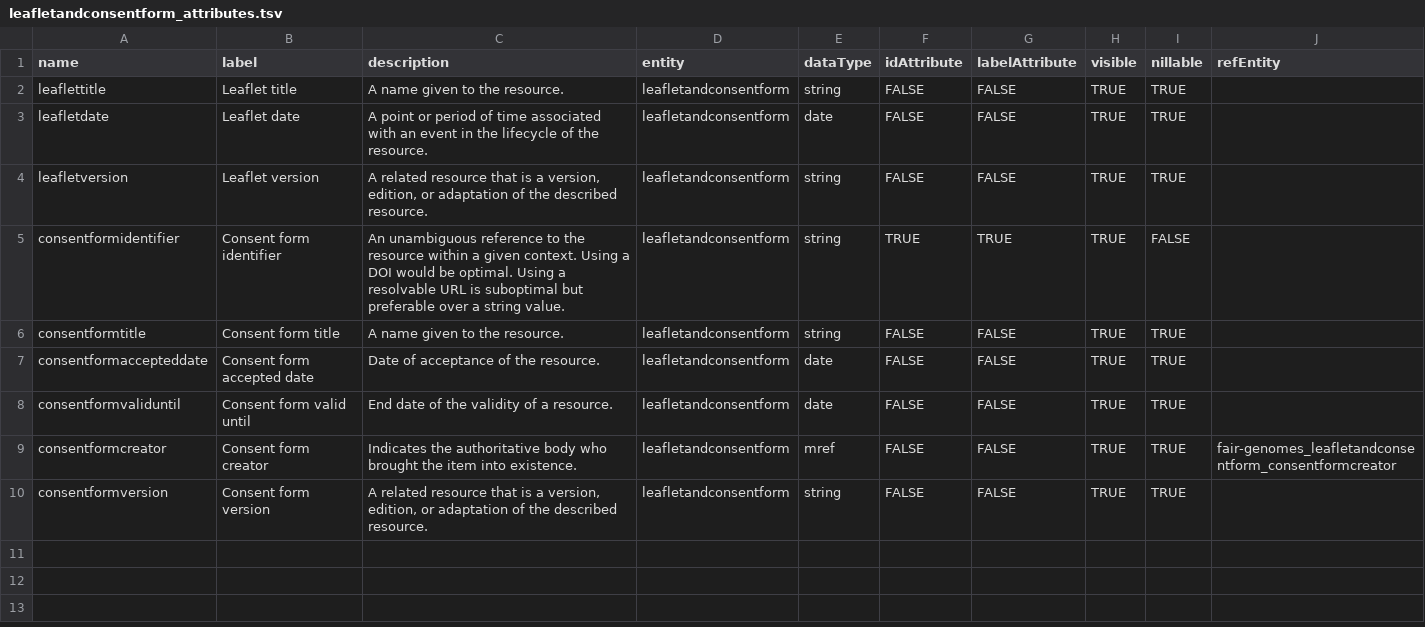
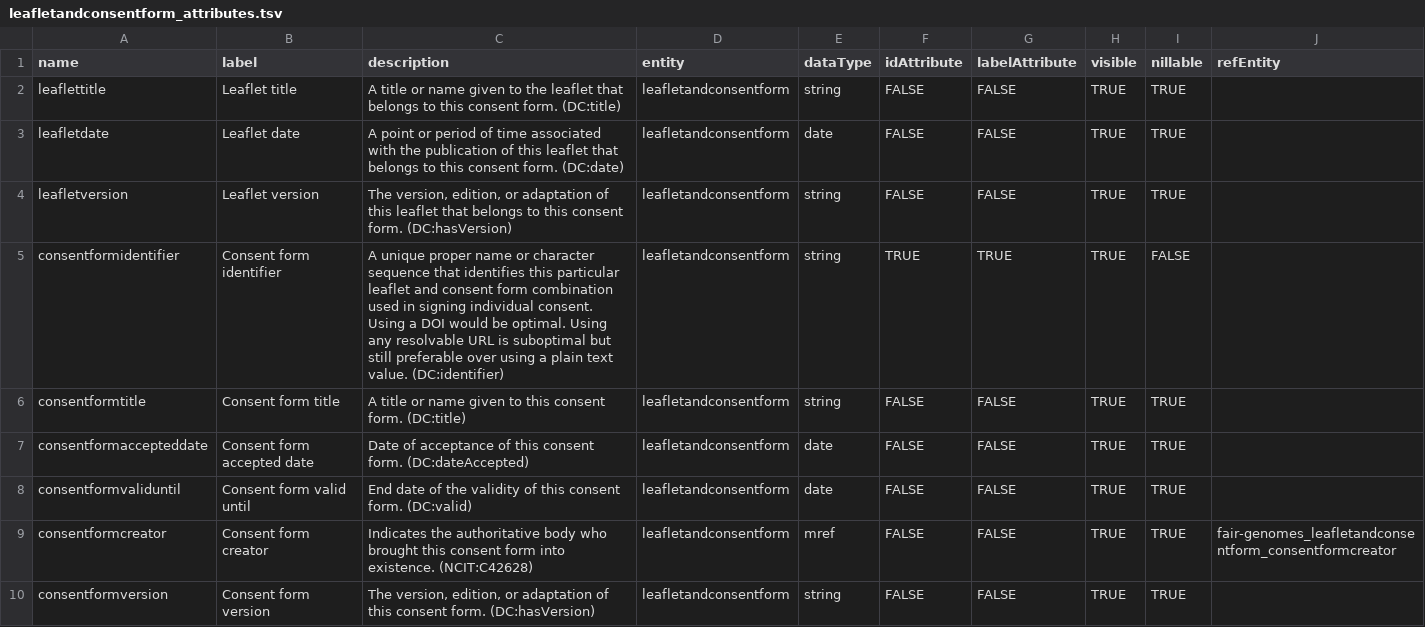
Before and after one commit to fairgenomes/fairgenomes-semantic-model, a TSV file: generated/molgenis-emx/leafletandconsentform_attributes.tsv, drawn as a sheet.

```diff
--- a/generated/molgenis-emx/leafletandconsentform_attributes.tsv
+++ b/generated/molgenis-emx/leafletandconsentform_attributes.tsv
@@ -1,10 +1,10 @@
 name	label	description	entity	dataType	idAttribute	labelAttribute	visible	nillable	refEntity
-leaflettitle	Leaflet title	A name given to the resource.	leafletandconsentform	string	FALSE	FALSE	TRUE	TRUE	
-leafletdate	Leaflet date	A point or period of time associated with an event in the lifecycle of the resource.	leafletandconsentform	date	FALSE	FALSE	TRUE	TRUE	
-leafletversion	Leaflet version	A related resource that is a version, edition, or adaptation of the described resource.	leafletandconsentform	string	FALSE	FALSE	TRUE	TRUE	
-consentformidentifier	Consent form identifier	An unambiguous reference to the resource within a given context. Using a DOI would be optimal. Using a resolvable URL is suboptimal but preferable over a string value.	leafletandconsentform	string	TRUE	TRUE	TRUE	FALSE	
-consentformtitle	Consent form title	A name given to the resource.	leafletandconsentform	string	FALSE	FALSE	TRUE	TRUE	
-consentformaccepteddate	Consent form accepted date	Date of acceptance of the resource.	leafletandconsentform	date	FALSE	FALSE	TRUE	TRUE	
-consentformvaliduntil	Consent form valid until	End date of the validity of a resource.	leafletandconsentform	date	FALSE	FALSE	TRUE	TRUE	
-consentformcreator	Consent form creator	Indicates the authoritative body who brought the item into existence.	leafletandconsentform	mref	FALSE	FALSE	TRUE	TRUE	fair-genomes_leafletandconsentform_consentformcreator
-consentformversion	Consent form version	A related resource that is a version, edition, or adaptation of the described resource.	leafletandconsentform	string	FALSE	FALSE	TRUE	TRUE	
+leaflettitle	Leaflet title	A title or name given to the leaflet that belongs to this consent form. (DC:title)	leafletandconsentform	string	FALSE	FALSE	TRUE	TRUE	
+leafletdate	Leaflet date	A point or period of time associated with the publication of this leaflet that belongs to this consent form. (DC:date)	leafletandconsentform	date	FALSE	FALSE	TRUE	TRUE	
+leafletversion	Leaflet version	The version, edition, or adaptation of this leaflet that belongs to this consent form. (DC:hasVersion)	leafletandconsentform	string	FALSE	FALSE	TRUE	TRUE	
+consentformidentifier	Consent form identifier	A unique proper name or character sequence that identifies this particular leaflet and consent form combination used in signing individual consent. Using a DOI would be optimal. Using any resolvable URL is suboptimal but still preferable over using a plain text value. (DC:identifier)	leafletandconsentform	string	TRUE	TRUE	TRUE	FALSE	
+consentformtitle	Consent form title	A title or name given to this consent form. (DC:title)	leafletandconsentform	string	FALSE	FALSE	TRUE	TRUE	
+consentformaccepteddate	Consent form accepted date	Date of acceptance of this consent form. (DC:dateAccepted)	leafletandconsentform	date	FALSE	FALSE	TRUE	TRUE	
+consentformvaliduntil	Consent form valid until	End date of the validity of this consent form. (DC:valid)	leafletandconsentform	date	FALSE	FALSE	TRUE	TRUE	
+consentformcreator	Consent form creator	Indicates the authoritative body who brought this consent form into existence. (NCIT:C42628)	leafletandconsentform	mref	FALSE	FALSE	TRUE	TRUE	fair-genomes_leafletandconsentform_consentformcreator
+consentformversion	Consent form version	The version, edition, or adaptation of this consent form. (DC:hasVersion)	leafletandconsentform	string	FALSE	FALSE	TRUE	TRUE	
```
Also changed, not shown: generated/molgenis-emx/analysis_attributes.tsv, generated/molgenis-emx/individualconsent_attributes.tsv, 17 other files.
